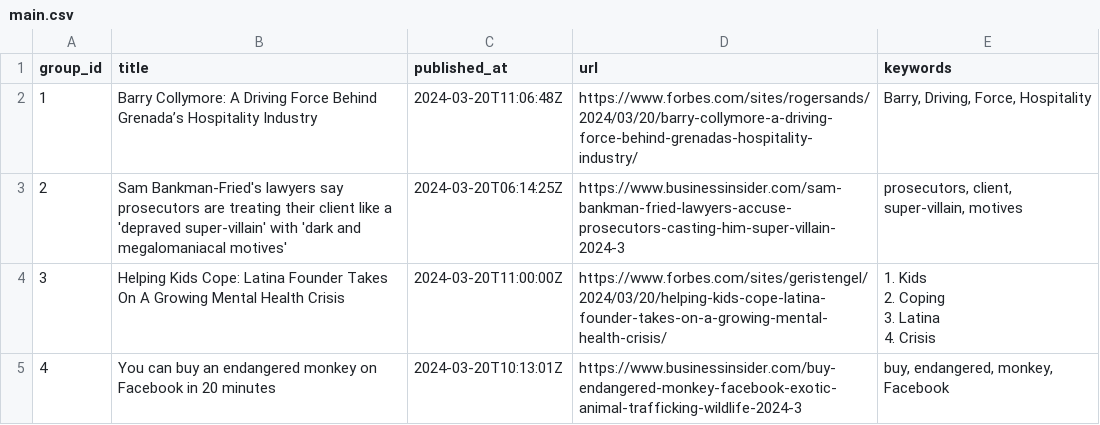
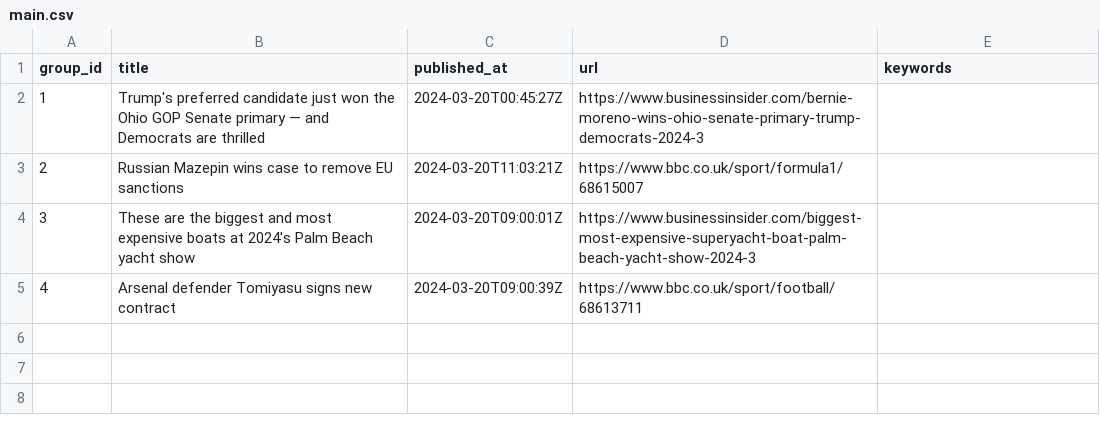
Before and after one commit to ritikaasri/newsgame, a CSV file: web/data/main.csv, drawn as a sheet.

Commit message:
Update news main.csv

```diff
--- a/web/data/main.csv
+++ b/web/data/main.csv
@@ -1,8 +1,5 @@
 group_id,title,published_at,url,keywords
-1,Barry Collymore: A Driving Force Behind Grenada’s Hospitality Industry,2024-03-20T11:06:48Z,https://www.forbes.com/sites/rogersands/2024/03/20/barry-collymore-a-driving-force-behind-grenadas-hospitality-industry/,"Barry, Driving, Force, Hospitality"
-2,Sam Bankman-Fried's lawyers say prosecutors are treating their client like a 'depraved super-villain' with 'dark and megalomaniacal motives',2024-03-20T06:14:25Z,https://www.businessinsider.com/sam-bankman-fried-lawyers-accuse-prosecutors-casting-him-super-villain-2024-3,"prosecutors, client, super-villain, motives"
-3,Helping Kids Cope: Latina Founder Takes On A Growing Mental Health Crisis,2024-03-20T11:00:00Z,https://www.forbes.com/sites/geristengel/2024/03/20/helping-kids-cope-latina-founder-takes-on-a-growing-mental-health-crisis/,"1. Kids
-2. Coping
-3. Latina
-4. Crisis"
-4,You can buy an endangered monkey on Facebook in 20 minutes,2024-03-20T10:13:01Z,https://www.businessinsider.com/buy-endangered-monkey-facebook-exotic-animal-trafficking-wildlife-2024-3,"buy, endangered, monkey, Facebook"
+1,Trump's preferred candidate just won the Ohio GOP Senate primary — and Democrats are thrilled,2024-03-20T00:45:27Z,https://www.businessinsider.com/bernie-moreno-wins-ohio-senate-primary-trump-democrats-2024-3,
+2,Russian Mazepin wins case to remove EU sanctions,2024-03-20T11:03:21Z,https://www.bbc.co.uk/sport/formula1/68615007,
+3,These are the biggest and most expensive boats at 2024's Palm Beach yacht show,2024-03-20T09:00:01Z,https://www.businessinsider.com/biggest-most-expensive-superyacht-boat-palm-beach-yacht-show-2024-3,
+4,Arsenal defender Tomiyasu signs new contract,2024-03-20T09:00:39Z,https://www.bbc.co.uk/sport/football/68613711,
```
